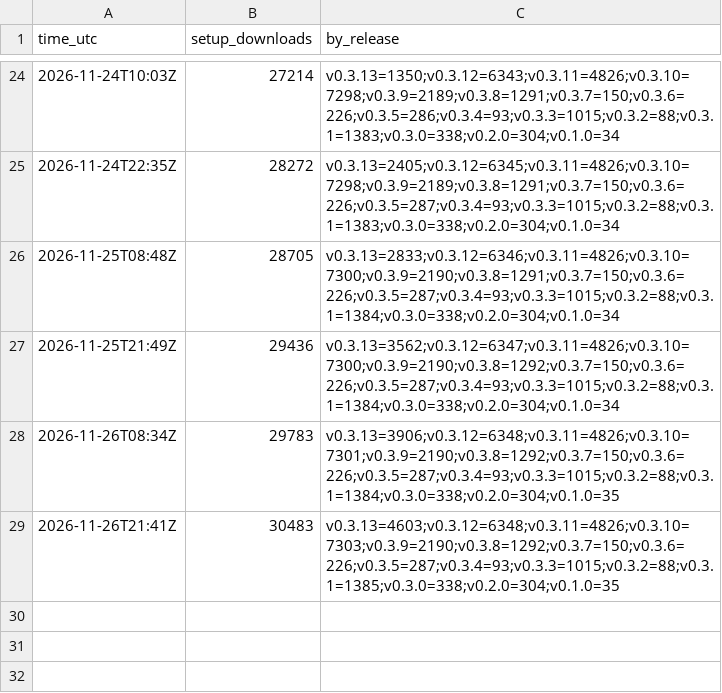
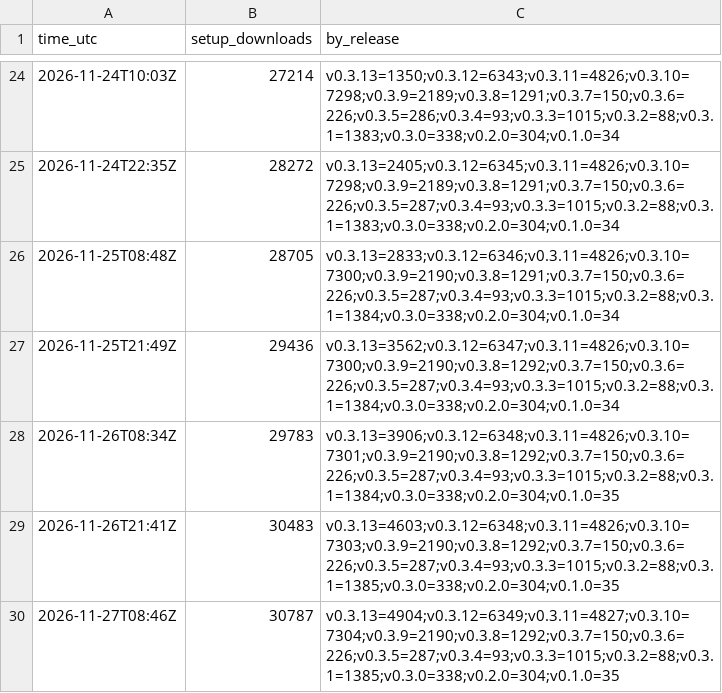
Before and after one commit to smoovplay/smoovplay, a CSV file: history.csv, drawn as a sheet; only a part is shown, gaps mark what is left out; the diff names each change by its address in the sheet, - before the commit and + after, or states it on an @@ line.

```diff
--- a/history.csv
+++ b/history.csv
+row 30: 2026-11-27T08:46Z | 30787 | v0.3.13=4904;v0.3.12=6349;v0.3.11=4827;v0.3.10=7304;v0.3.9=2190;v0.3.8=1292;v0.3.7=150;v0.3.6=226;v0.3.5=287;v0.3.4=93;v0.3.3=1015;v0.3.2=88;v0.3.1=1385;v0.3.0=338;v0.2.0=304;v0.1.0=35
```
